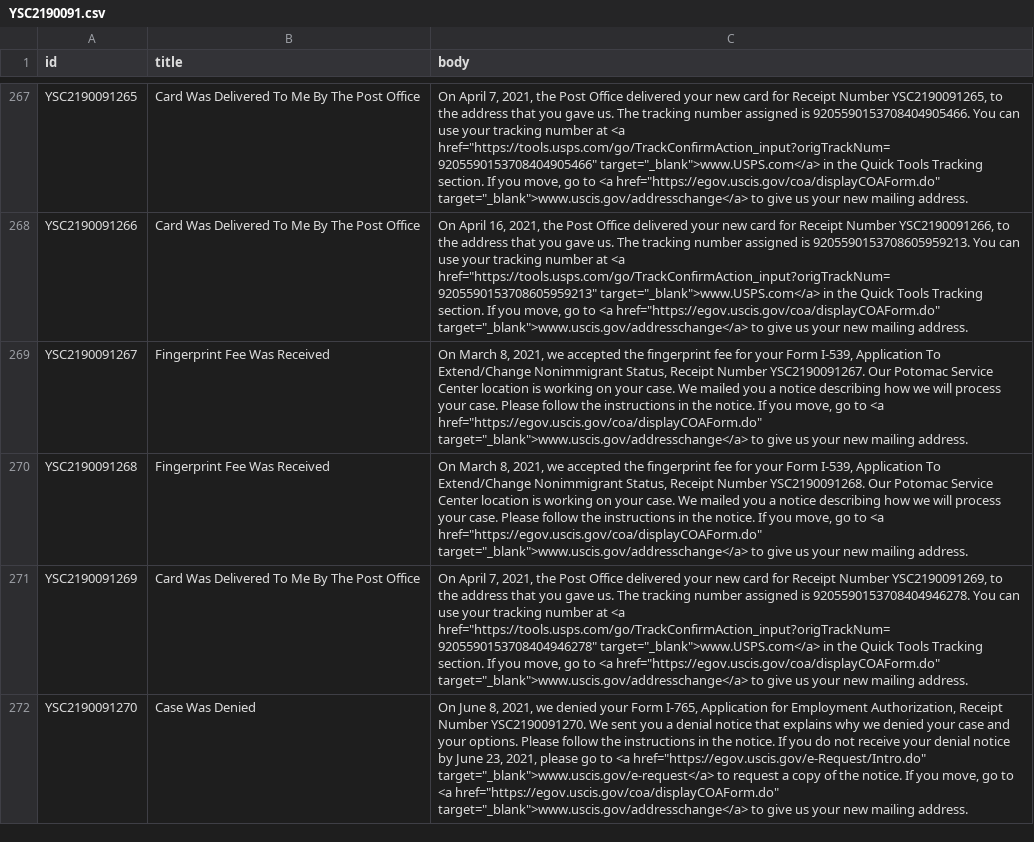
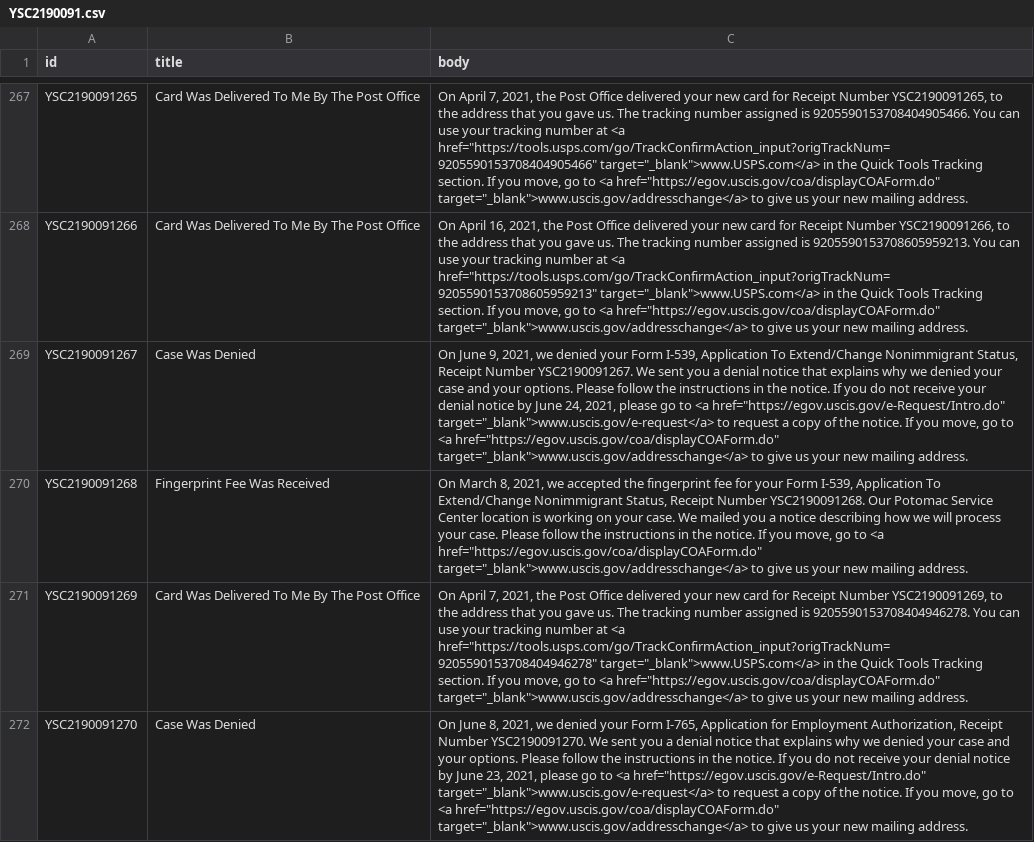
Before and after one commit to opt-lol/opt-data, a CSV file: data/YSC2190091.csv, drawn as a sheet; only a part is shown, gaps mark what is left out; the diff names each change by its address in the sheet, - before the commit and + after, or states it on an @@ line.

```diff
--- a/data/YSC2190091.csv
+++ b/data/YSC2190091.csv
-B269 (title): Fingerprint Fee Was Received
+B269 (title): Case Was Denied
-C269 (body): On March 8, 2021, we accepted the fingerprint fee for your Form I-539, Application To Extend/Change Nonimmigrant Status, Receipt Number YSC2190091267. Our Potomac Service Center location is working on your case. We mailed you a notice describing how we will process your case. Please follow the instructions in the notice.…
+C269 (body): On June 9, 2021, we denied your Form I-539, Application To Extend/Change Nonimmigrant Status, Receipt Number YSC2190091267. We sent you a denial notice that explains why we denied your case and your options. Please follow the instructions in the notice. If you do not receive your denial notice by June 24, 2021, please go to <a href="https://egov.uscis.gov/e-Request/Intro.do" target="_blank">www.uscis.gov/e-request</a> to request a copy of the notice.…
```
Also changed, not shown: data/YSC2190048.csv, data/YSC2190049.csv, 8 other files.
